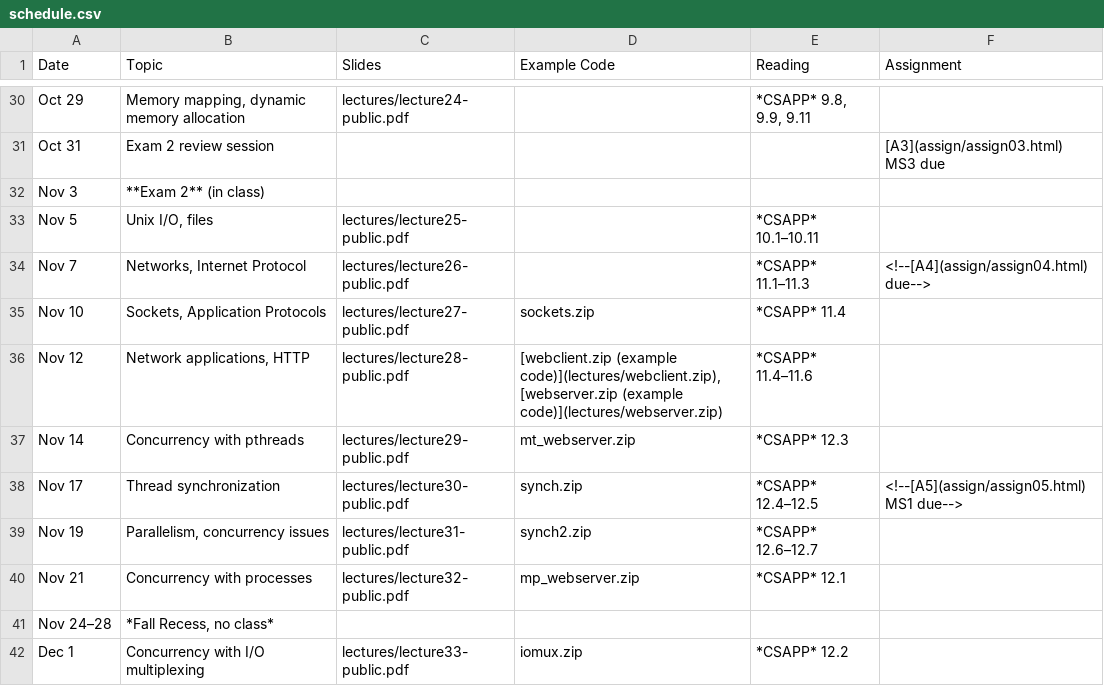
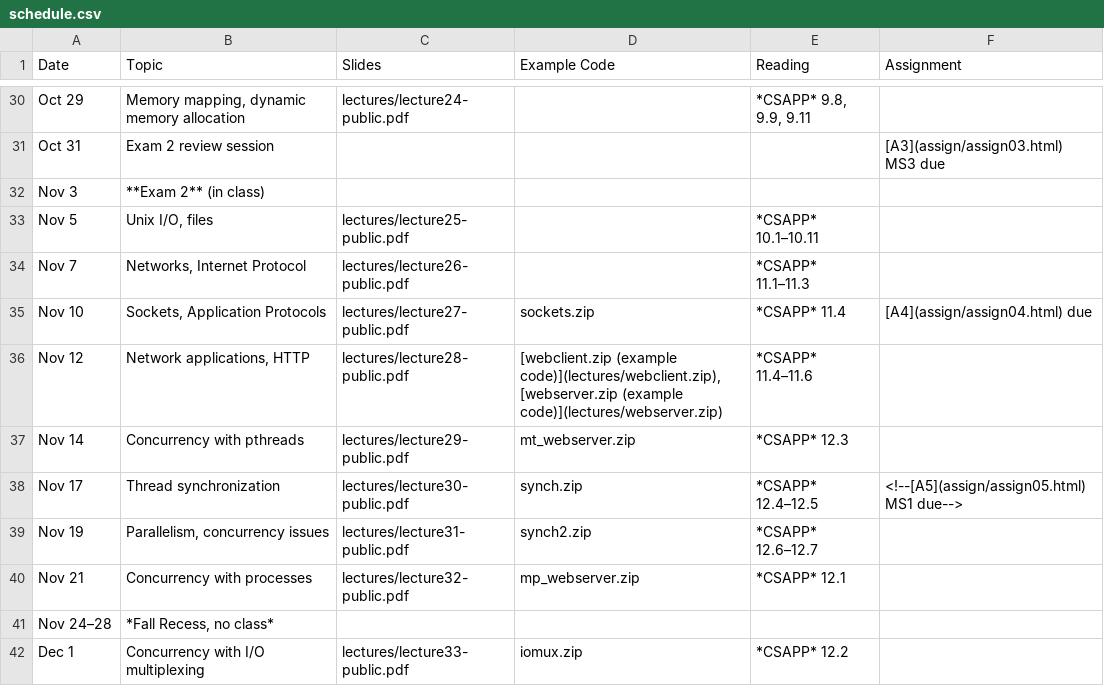
Before and after one commit to jhucsf/fall2025, a CSV file: schedule.csv, drawn as a sheet; only a part is shown, gaps mark what is left out.

Commit message:
post assignment 4

```diff
--- a/schedule.csv
+++ b/schedule.csv
@@ -33,4 +33,4 @@ Nov 3,"**Exam 2** (in class)",
 Nov 5,"Unix I/O, files",lectures/lecture25-public.pdf,,*CSAPP* 10.1–10.11,
-Nov 7,"Networks, Internet Protocol",lectures/lecture26-public.pdf,,*CSAPP* 11.1–11.3,"<!--[A4](assign/assign04.html) due-->"
-Nov 10,"Sockets, Application Protocols",lectures/lecture27-public.pdf,sockets.zip,*CSAPP* 11.4,
+Nov 7,"Networks, Internet Protocol",lectures/lecture26-public.pdf,,*CSAPP* 11.1–11.3,
+Nov 10,"Sockets, Application Protocols",lectures/lecture27-public.pdf,sockets.zip,*CSAPP* 11.4,"[A4](assign/assign04.html) due"
 Nov 12,"Network applications, HTTP",lectures/lecture28-public.pdf,"[webclient.zip (example code)](lectures/webclient.zip), [webserver.zip (example code)](lectures/webserver.zip)",*CSAPP* 11.4–11.6,
```
Also changed, not shown: 5 other files.
